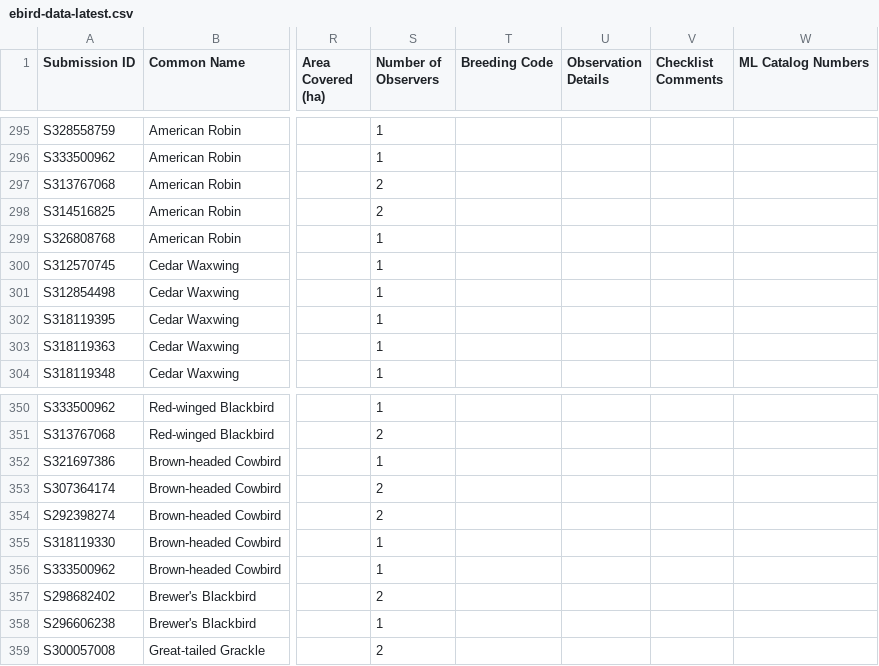
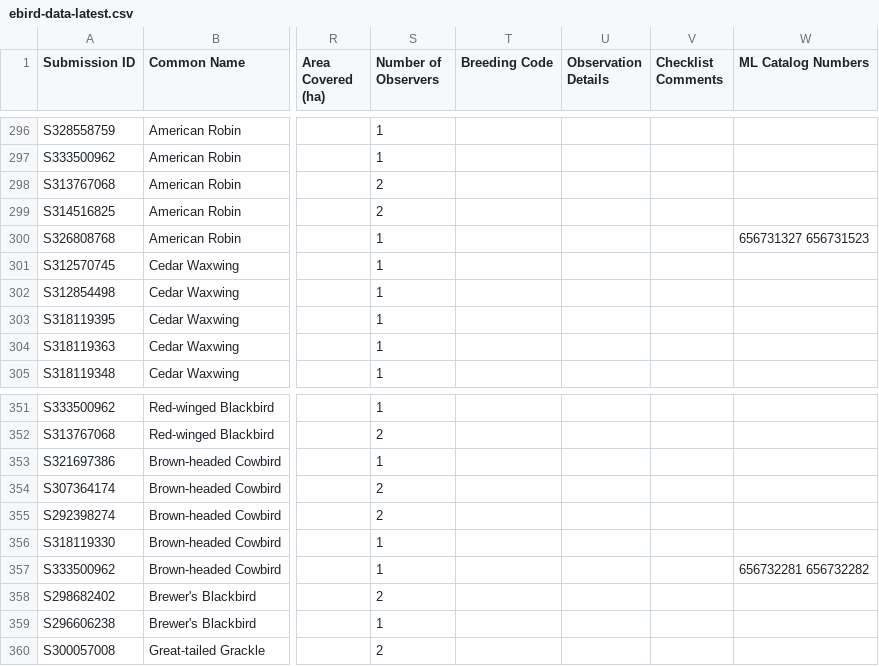
Before and after one commit to felipeharker/hark-ornithology, a CSV file: observation-data/ebird-data-latest.csv, drawn as a sheet; only a part is shown, gaps mark what is left out; addresses are those after the commit; the diff covers the shown part only; the diff names each change by its address in the sheet, - before the commit and + after, or states it on an @@ line.

```diff
--- a/observation-data/ebird-data-latest.csv
+++ b/observation-data/ebird-data-latest.csv
-W300 (ML Catalog Numbers): (empty)
+W300 (ML Catalog Numbers): 656731327 656731523
-W357 (ML Catalog Numbers): (empty)
+W357 (ML Catalog Numbers): 656732281 656732282
```
Also changed, not shown: 5 added rows, 3 removed rows and 20 edited cells elsewhere in this file, 2 other files.
